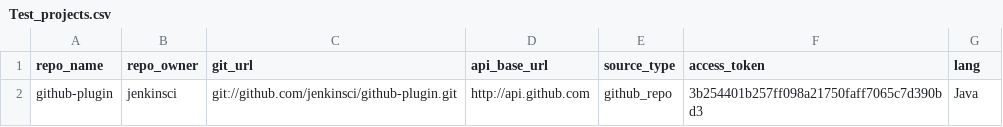
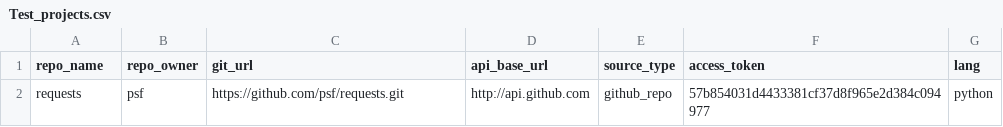
Before and after one commit to ai-se/Data_Miner, a CSV file: github/API_V3/Test_projects.csv, drawn as a sheet.

```diff
--- a/github/API_V3/Test_projects.csv
+++ b/github/API_V3/Test_projects.csv
@@ -1,2 +1,2 @@
 repo_name,repo_owner,git_url,api_base_url,source_type,access_token,lang
-github-plugin,jenkinsci,git://github.com/jenkinsci/github-plugin.git,http://api.github.com,github_repo,3b254401b257ff098a21750faff7065c7d390bd3,Java
+requests,psf,https://github.com/psf/requests.git,http://api.github.com,github_repo,57b854031d4433381cf37d8f965e2d384c094977,python
```
Also changed, not shown: 3 other files.
